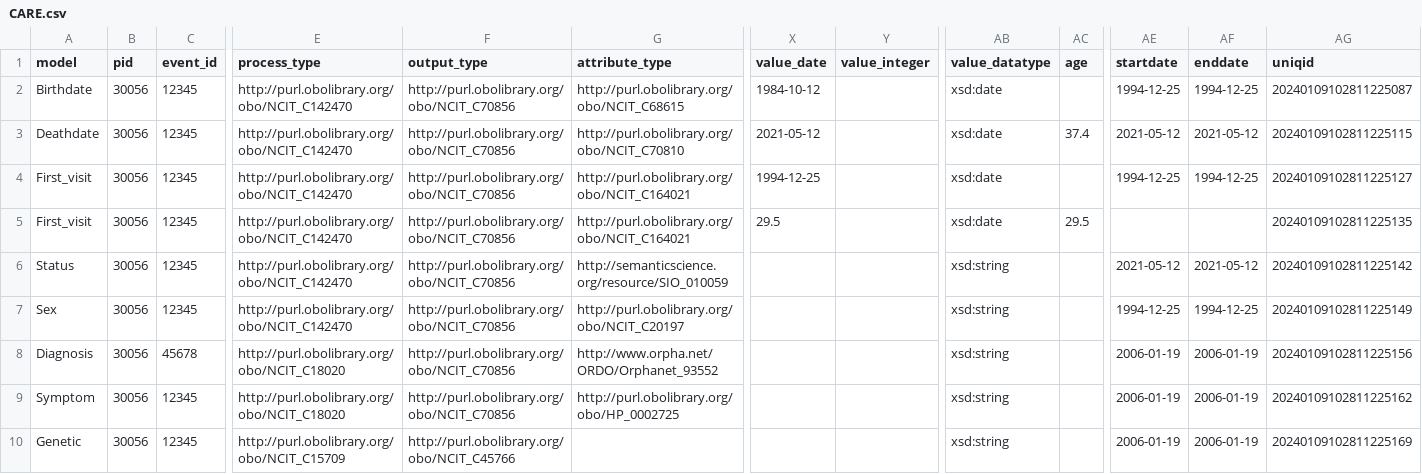
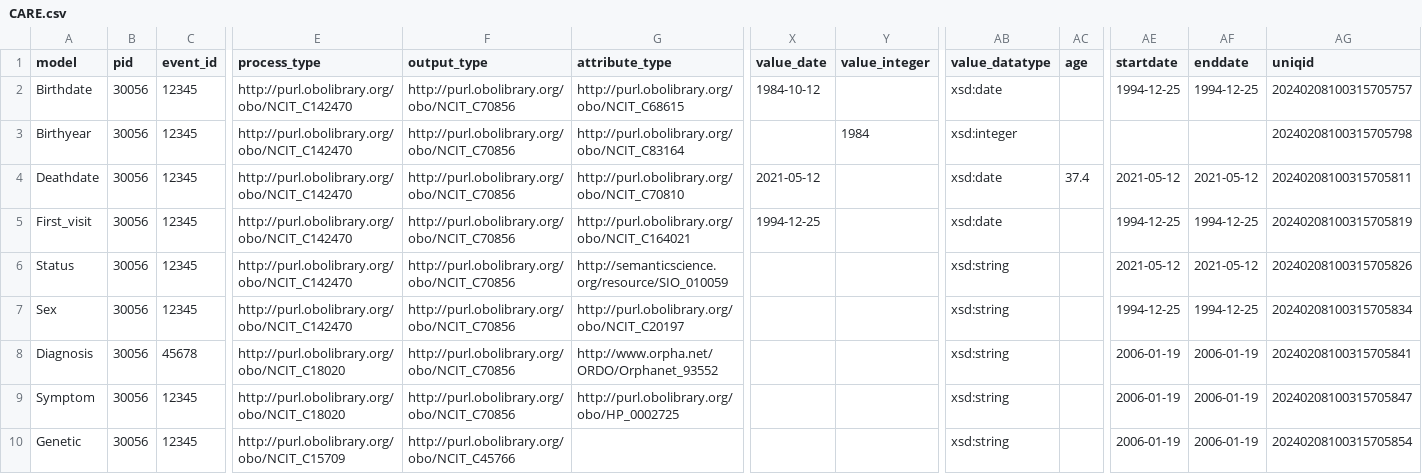
Before and after one commit to CARE-SM/CARE-SM-Toolkit, a CSV file: toolkit/exemplar_data/CARE.csv, drawn as a sheet; only a part is shown, gaps mark what is left out; removed rows and columns are numbered as before the commit, all else as after; rows hold the shown columns only; the diff covers the shown part only; the diff names each change by its address in the sheet, - before the commit and + after, or states it on an @@ line.

Commit message:
CARE-SM general updates after paper

```diff
--- a/toolkit/exemplar_data/CARE.csv
+++ b/toolkit/exemplar_data/CARE.csv
-AG2 (uniqid): 20240109102811225087
+AG2 (uniqid): 20240208100315705757
+row 3: Birthyear | 30056 | 12345 | http://purl.obolibrary.org/obo/NCIT_C142470 | http://purl.obolibrary.org/obo/NCIT_C70856 | http://purl.obolibrary.org/obo/NCIT_C83164 |  | 1984 | xsd:integer |  |  |  | 20240208100315705798
-AG4 (uniqid): 20240109102811225115
+AG4 (uniqid): 20240208100315705811
-AG5 (uniqid): 20240109102811225127
+AG5 (uniqid): 20240208100315705819
-row 5: First_visit | 30056 | 12345 | http://purl.obolibrary.org/obo/NCIT_C142470 | http://purl.obolibrary.org/obo/NCIT_C70856 | http://purl.obolibrary.org/obo/NCIT_C164021 | 29.5 |  | xsd:date | 29.5 |  |  | 20240109102811225135
-AG6 (uniqid): 20240109102811225142
+AG6 (uniqid): 20240208100315705826
-AG7 (uniqid): 20240109102811225149
+AG7 (uniqid): 20240208100315705834
-AG8 (uniqid): 20240109102811225156
+AG8 (uniqid): 20240208100315705841
-AG9 (uniqid): 20240109102811225162
+AG9 (uniqid): 20240208100315705847
-AG10 (uniqid): 20240109102811225169
+AG10 (uniqid): 20240208100315705854
```
Also changed, not shown: 14 edited cells elsewhere in this file, toolkit/API/data/CARE.csv, 5 other files.
